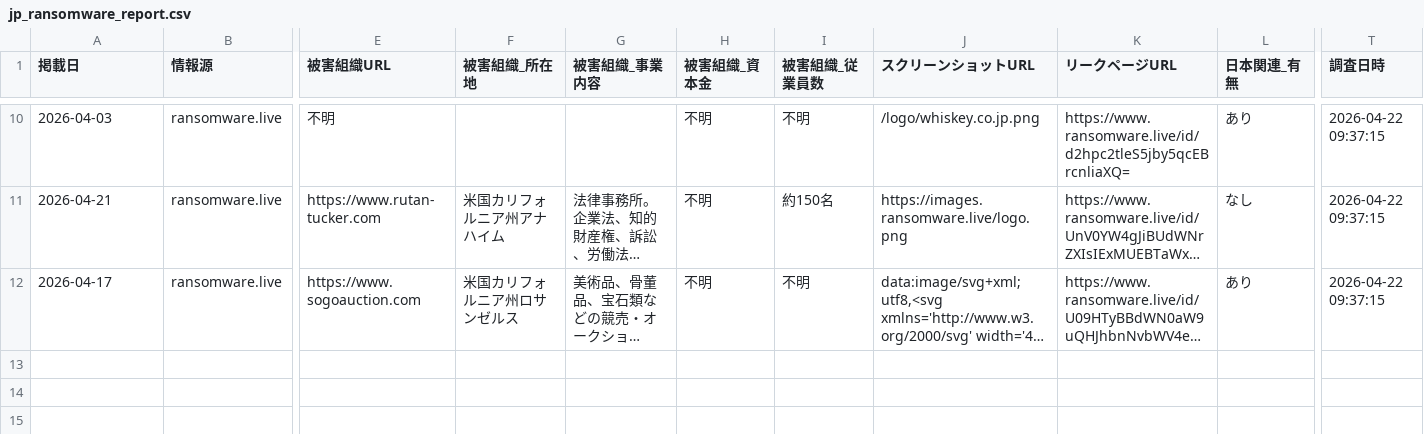
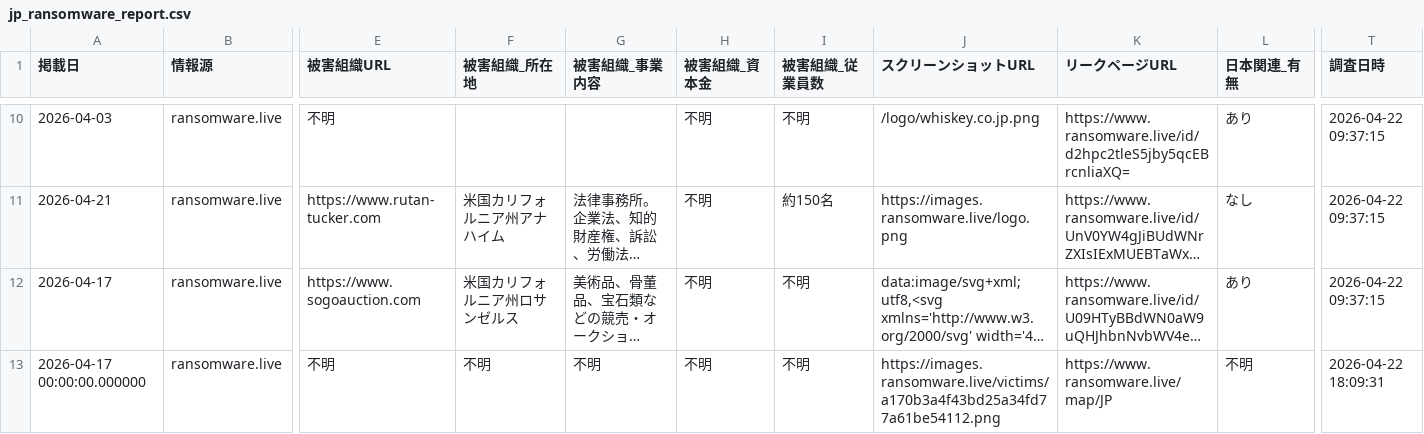
Before and after one commit to tomoaki12/tomoaki12.github.io, a CSV file: ransomware/jp_ransomware_report.csv, drawn as a sheet; only a part is shown, gaps mark what is left out; long unchanged cells end in …; rows hold the shown columns only; the diff names each change by its address in the sheet, - before the commit and + after, or states it on an @@ line.

```diff
--- a/ransomware/jp_ransomware_report.csv
+++ b/ransomware/jp_ransomware_report.csv
+row 13: 2026-04-17 00:00:00.000000 | ransomware.live | 不明 | 不明 | 不明 | 不明 | 不明 | https://images.ransomware.live/victims/a170b3a4f43bd25a34fd77a61be54112.png | https://www.ransomware.live/map/JP | 不明 | 2026-04-22 18:09:31
```
Also changed, not shown: 2 other files.
